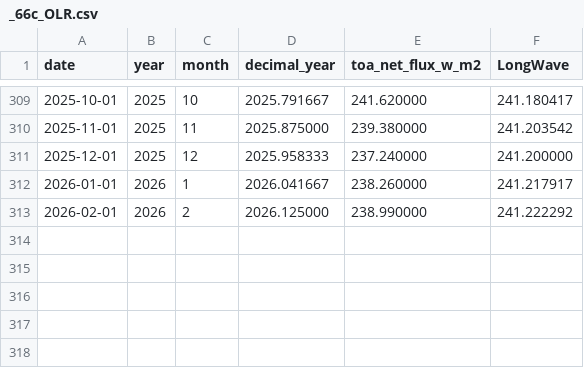
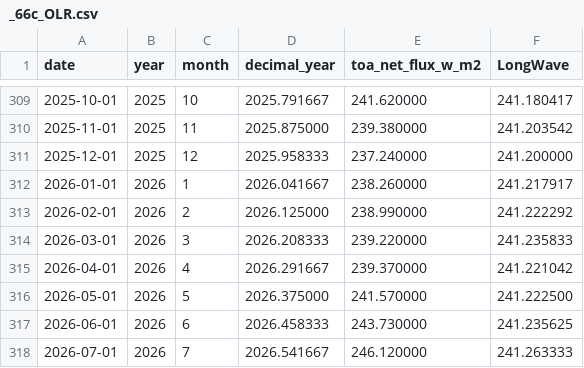
Before and after one commit to Boettcher1960/5_CO2_EEI_T, a CSV file: work/_66c_OLR.csv, drawn as a sheet; only a part is shown, gaps mark what is left out.

```diff
--- a/work/_66c_OLR.csv
+++ b/work/_66c_OLR.csv
@@ -313 +313,6 @@ date,year,month,decimal_year,toa_net_flux_w_m2,LongWave
 2026-02-01,2026,2,2026.125000,238.990000,241.222292
+2026-03-01,2026,3,2026.208333,239.220000,241.235833
+2026-04-01,2026,4,2026.291667,239.370000,241.221042
+2026-05-01,2026,5,2026.375000,241.570000,241.222500
+2026-06-01,2026,6,2026.458333,243.730000,241.235625
+2026-07-01,2026,7,2026.541667,246.120000,241.263333
```
Also changed, not shown: work/_66b_OLR.csv, work/_66e_OLR.csv, 4 other files.
